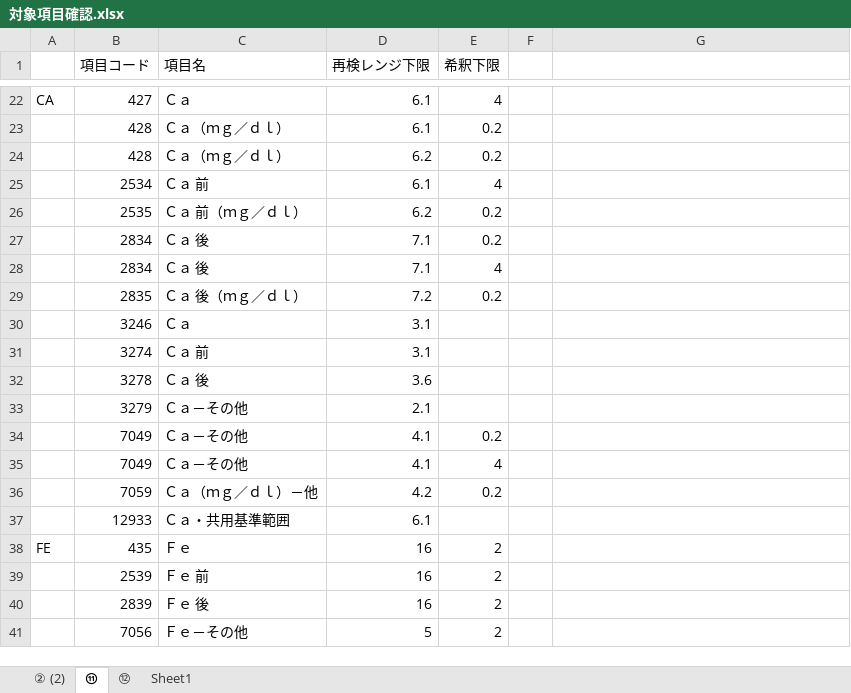
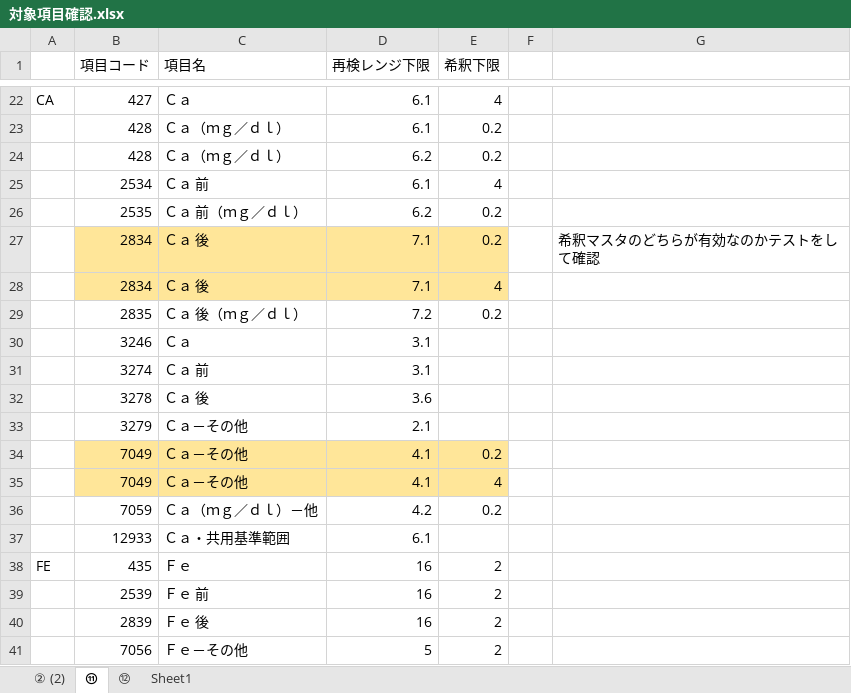
Before and after one commit to hanyutatsuya/Chemistory, an Excel workbook: 次期システム対応/doc/対象項目確認.xlsx, sheet ⑪, drawn as a sheet; only a part is shown, gaps mark what is left out; values as stored, in another font and other column widths than the file's, no borders; charts and pictures not drawn; the diff names each change by its address in the sheet, - before the commit and + after, or states it on an @@ line.

```diff
--- a/次期システム対応/doc/対象項目確認.xlsx (sheet ⑪)
+++ b/次期システム対応/doc/対象項目確認.xlsx (sheet ⑪)
-B27:E28 fill: none
+B27:E28 fill: #FFE699
-G27: (empty)
+G27: 希釈マスタのどちらが有効なのかテストをして確認
-B34:E35 fill: none
+B34:E35 fill: #FFE699
```
Also changed, not shown: charts or pictures, 3 other files.
